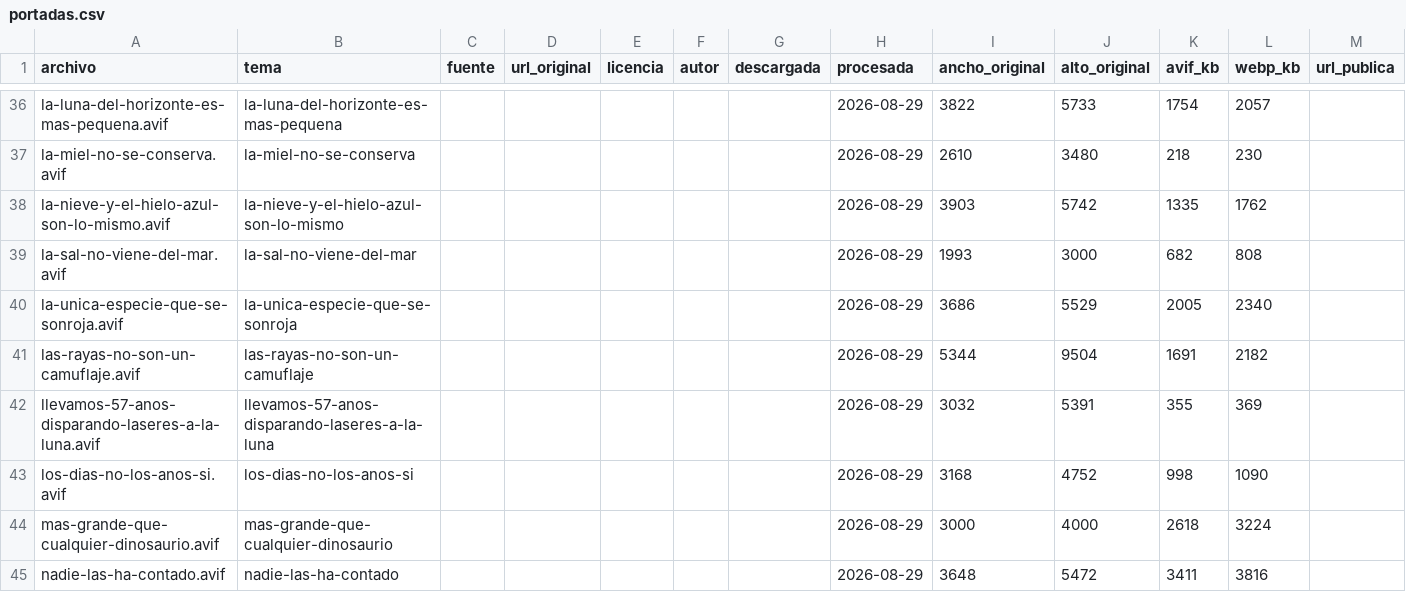
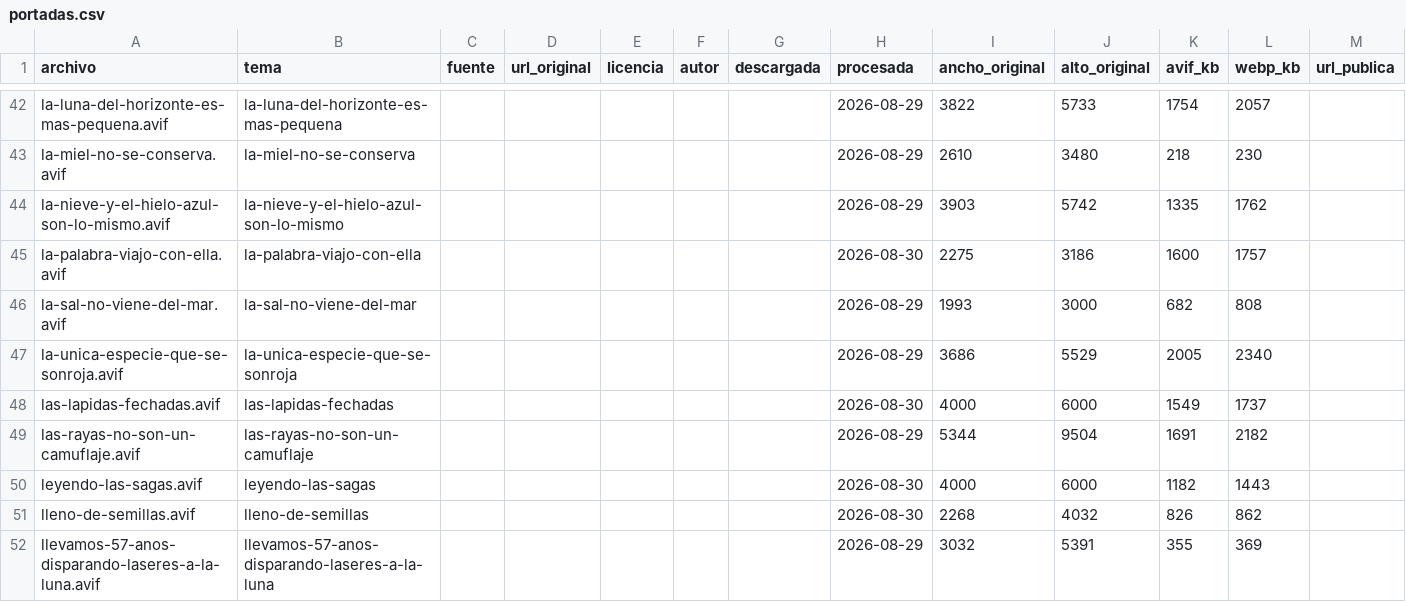
Before and after one commit to PabloVA02/PabloVA02, a CSV file: prototipo-microaprendizaje/assets/portadas.csv, drawn as a sheet; only a part is shown, gaps mark what is left out; the shorter side is filled out with more unchanged rows; rows hold the shown columns only; the diff covers the shown part only; the diff names each change by its address in the sheet, - before the commit and + after, or states it on an @@ line.

```diff
--- a/prototipo-microaprendizaje/assets/portadas.csv
+++ b/prototipo-microaprendizaje/assets/portadas.csv
+row 45: la-palabra-viajo-con-ella.avif | la-palabra-viajo-con-ella |  |  |  |  |  | 2026-08-30 | 2275 | 3186 | 1600 | 1757
+row 48: las-lapidas-fechadas.avif | las-lapidas-fechadas |  |  |  |  |  | 2026-08-30 | 4000 | 6000 | 1549 | 1737
+row 50: leyendo-las-sagas.avif | leyendo-las-sagas |  |  |  |  |  | 2026-08-30 | 4000 | 6000 | 1182 | 1443
+row 51: lleno-de-semillas.avif | lleno-de-semillas |  |  |  |  |  | 2026-08-30 | 2268 | 4032 | 826 | 862
```
Also changed, not shown: 17 added rows elsewhere in this file, 52 other files.
